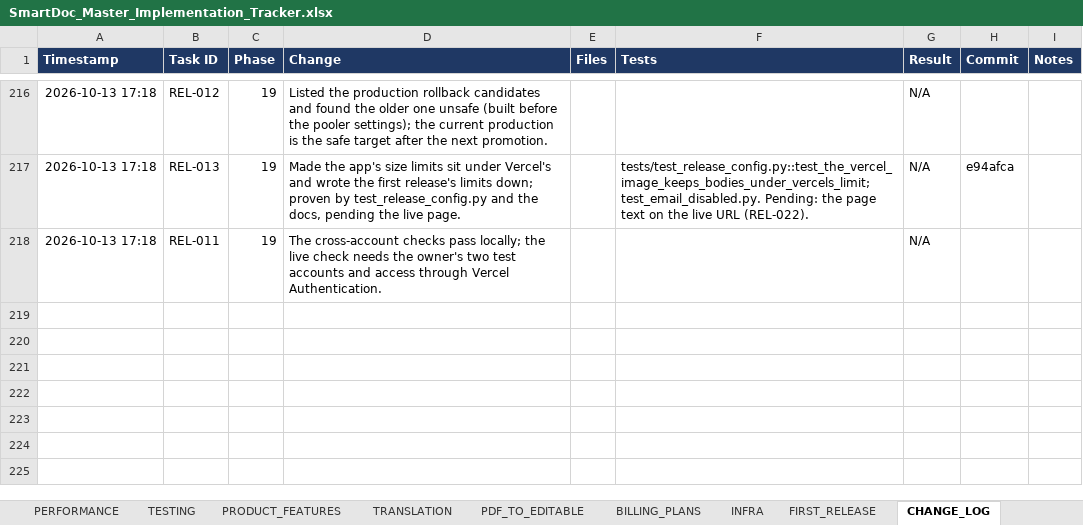
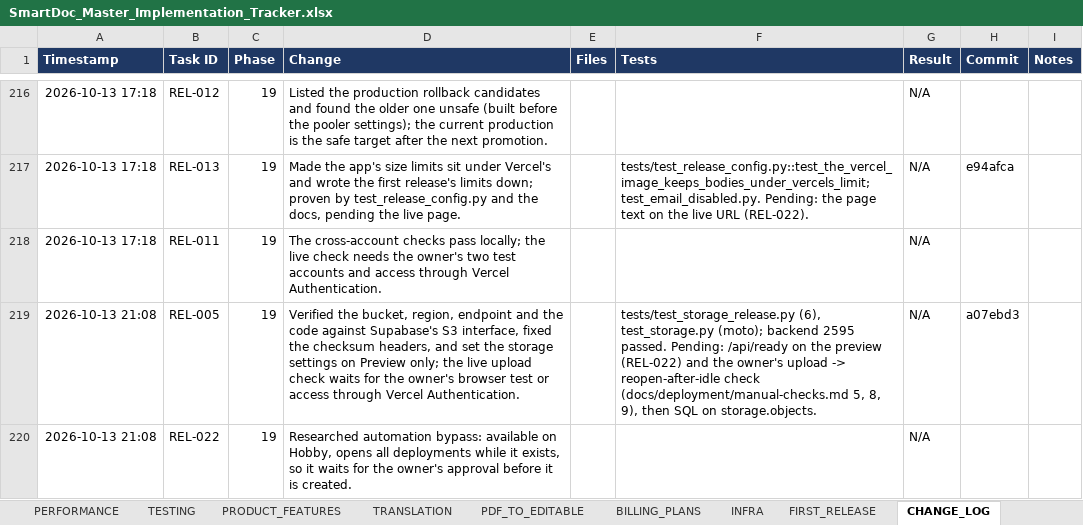
Before and after one commit to Drajeto07/claude, an Excel workbook: SmartDoc_Master_Implementation_Tracker.xlsx, sheet CHANGE_LOG, drawn as a sheet; only a part is shown, gaps mark what is left out; values as stored, in another font and other column widths than the file's, no borders; conditional formats not drawn; the diff names each change by its address in the sheet, - before the commit and + after, or states it on an @@ line.

```diff
--- a/SmartDoc_Master_Implementation_Tracker.xlsx (sheet CHANGE_LOG)
+++ b/SmartDoc_Master_Implementation_Tracker.xlsx (sheet CHANGE_LOG)
+row 219: 2026-10-13 21:08 | REL-005 | 19 | Verified the bucket, region, endpoint and the code against Supabase's S3 interface, fixed the checksum headers, and set the storage settings on Preview only; the live upload check waits for the owner's browser test or access through Vercel Authentication. |  | tests/test_storage_release.py (6), test_storage.py (moto); backend 2595 passed. Pending: /api/ready on the preview (REL-022) and the owner's upload -> reopen-after-idle check (docs/deployment/manual-checks.md 5, 8, 9), then SQL on storage.objects. | N/A | a07ebd3
+row 220: 2026-10-13 21:08 | REL-022 | 19 | Researched automation bypass: available on Hobby, opens all deployments while it exists, so it waits for the owner's approval before it is created. |  |  | N/A
```
Also changed, not shown: sheet DASHBOARD, sheet TESTING, sheet FIRST_RELEASE, sheet MASTER, sheet SESSION_STATE, sheet CRITICAL_FIXES, formulas that keep their value, 2 other files.
